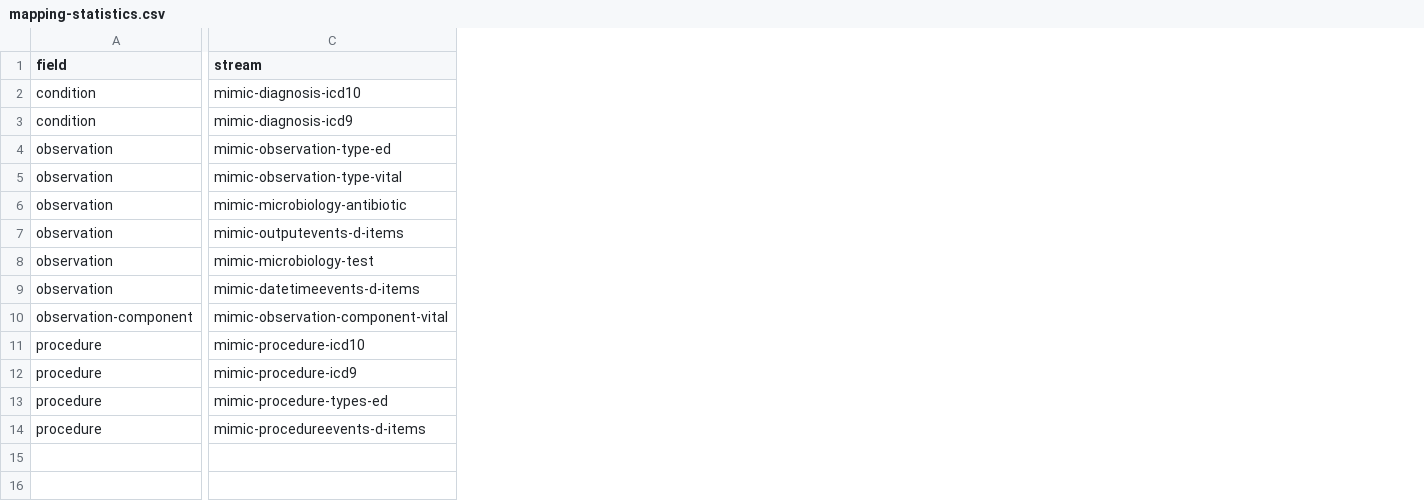
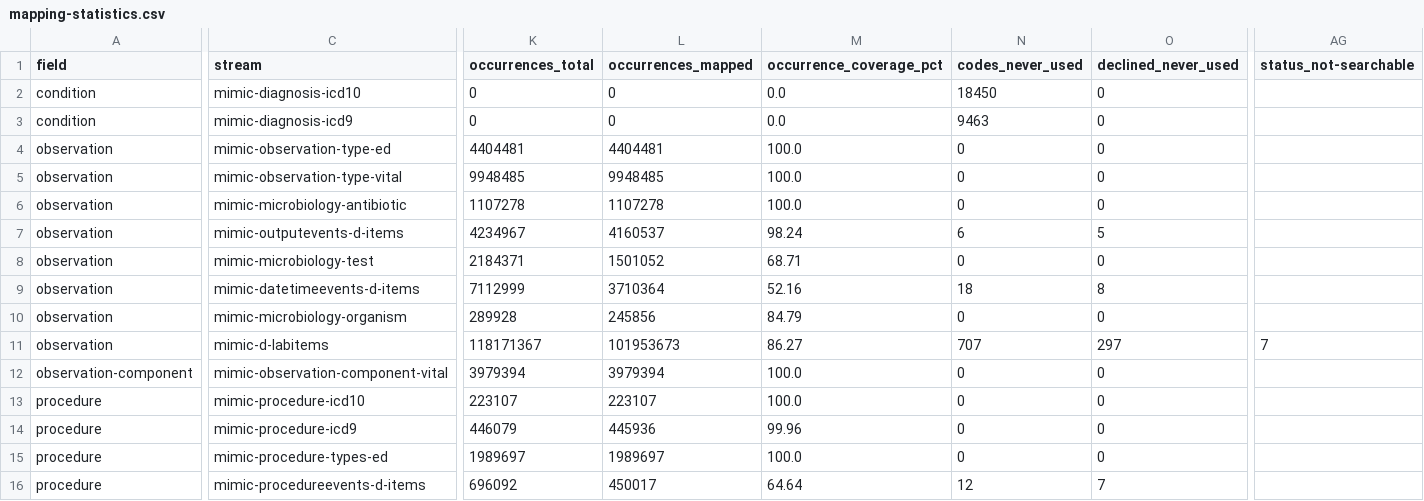
Before and after one commit to aehrc/mimic-profiles, a CSV file: scripts/terminology-mapping/output/mapping-statistics.csv, drawn as a sheet; only a part is shown, gaps mark what is left out; rows hold the shown columns only; the diff names each change by its address in the sheet, - before the commit and + after, or states it on an @@ line.

Commit message:
more observation stuff and better statistics

```diff
--- a/scripts/terminology-mapping/output/mapping-statistics.csv
+++ b/scripts/terminology-mapping/output/mapping-statistics.csv
+column K (occurrences_total), rows 2-9: 0 | 0 | 4404481 | 9948485 | 1107278 | 4234967 | 2184371 | 7112999; rows 12-16: 3979394 | 223107 | 446079 | 1989697 | 696092
+column L (occurrences_mapped), rows 2-9: 0 | 0 | 4404481 | 9948485 | 1107278 | 4160537 | 1501052 | 3710364; rows 12-16: 3979394 | 223107 | 445936 | 1989697 | 450017
+column M (occurrence_coverage_pct), rows 2-9: 0.0 | 0.0 | 100.0 | 100.0 | 100.0 | 98.24 | 68.71 | 52.16; rows 12-16: 100.0 | 100.0 | 99.96 | 100.0 | 64.64
+column N (codes_never_used), rows 2-9: 18450 | 9463 | 0 | 0 | 0 | 6 | 0 | 18; rows 12-16: 0 | 0 | 0 | 0 | 12
+column O (declined_never_used), rows 2-9: 0 | 0 | 0 | 0 | 0 | 5 | 0 | 8; rows 12-16: 0 | 0 | 0 | 0 | 7
+column AG (status_not-searchable), empty
+row 10: observation | mimic-microbiology-organism | 289928 | 245856 | 84.79 | 0 | 0
+row 11: observation | mimic-d-labitems | 118171367 | 101953673 | 86.27 | 707 | 297 | 7
```
Also changed, not shown: 29 other files.
